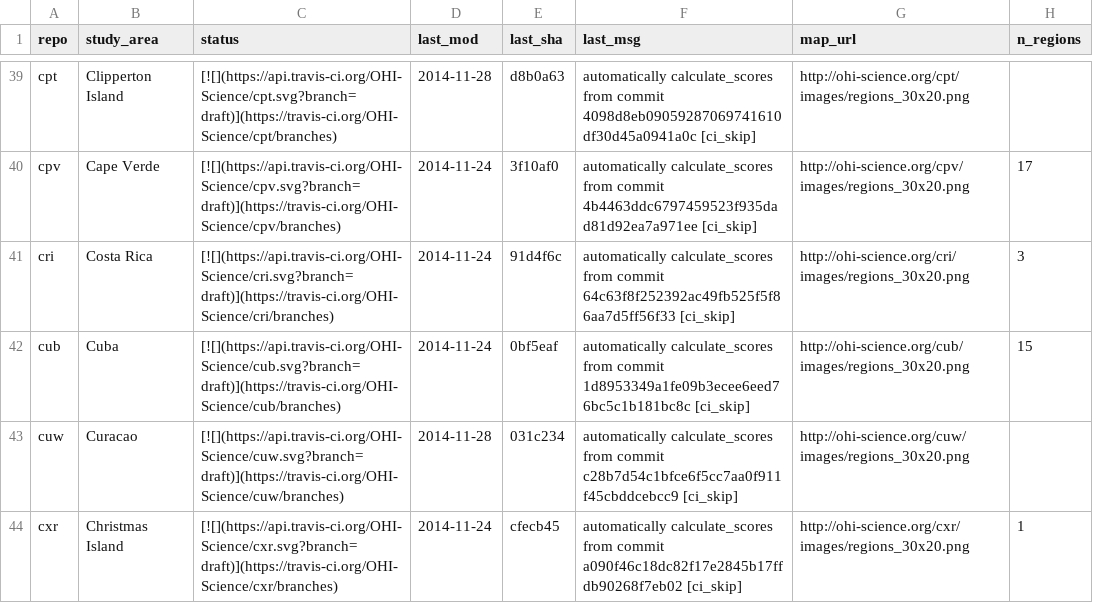
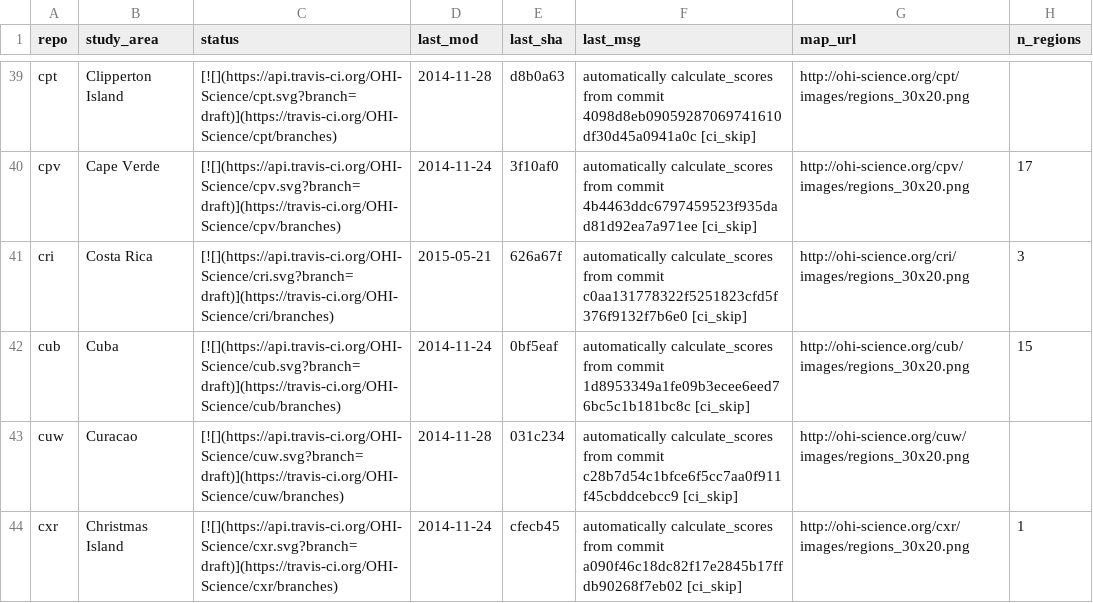
Before and after one commit to OHI-Science/subcountry, a CSV file: _data/status.csv, drawn as a sheet; only a part is shown, gaps mark what is left out.

Commit message:
updated status from cri commit 626a67f

```diff
--- a/_data/status.csv
+++ b/_data/status.csv
@@ -40,3 +40,3 @@
 "cpv","Cape Verde","[![](https://api.travis-ci.org/OHI-Science/cpv.svg?branch=draft)](https://travis-ci.org/OHI-Science/cpv/branches)","2014-11-24","3f10af0","automatically calculate_scores from commit 4b4463ddc6797459523f935dad81d92ea7a971ee [ci_skip]","http://ohi-science.org/cpv/images/regions_30x20.png",17
-"cri","Costa Rica","[![](https://api.travis-ci.org/OHI-Science/cri.svg?branch=draft)](https://travis-ci.org/OHI-Science/cri/branches)","2014-11-24","91d4f6c","automatically calculate_scores from commit 64c63f8f252392ac49fb525f5f86aa7d5ff56f33 [ci_skip]","http://ohi-science.org/cri/images/regions_30x20.png",3
+"cri","Costa Rica","[![](https://api.travis-ci.org/OHI-Science/cri.svg?branch=draft)](https://travis-ci.org/OHI-Science/cri/branches)","2015-05-21","626a67f","automatically calculate_scores from commit c0aa131778322f5251823cfd5f376f9132f7b6e0 [ci_skip]","http://ohi-science.org/cri/images/regions_30x20.png",3
 "cub","Cuba","[![](https://api.travis-ci.org/OHI-Science/cub.svg?branch=draft)](https://travis-ci.org/OHI-Science/cub/branches)","2014-11-24","0bf5eaf","automatically calculate_scores from commit 1d8953349a1fe09b3ecee6eed76bc5c1b181bc8c [ci_skip]","http://ohi-science.org/cub/images/regions_30x20.png",15
```
